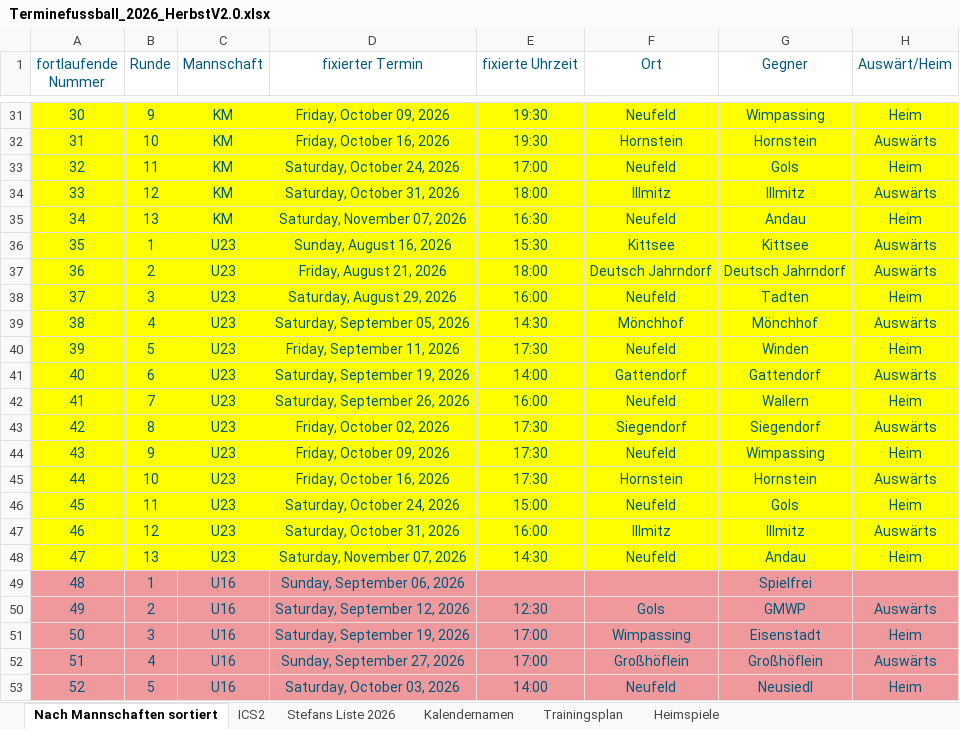
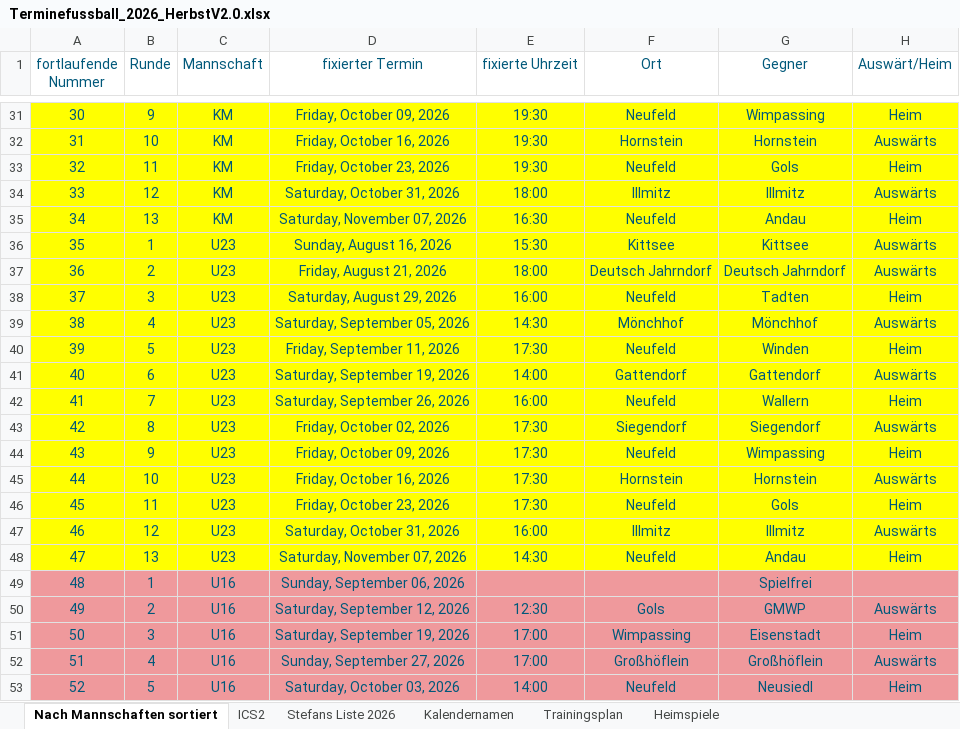
Before and after one commit to dtb-asv/asv-neufeld, an Excel workbook: Excel2/Terminefussball_2026_HerbstV2.0.xlsx, sheet Nach Mannschaften sortiert, drawn as a sheet; only a part is shown, gaps mark what is left out; values as stored, in another font and other column widths than the file's, no borders; the diff names each change by its address in the sheet, - before the commit and + after, or states it on an @@ line.

```diff
--- a/Excel2/Terminefussball_2026_HerbstV2.0.xlsx (sheet Nach Mannschaften sortiert)
+++ b/Excel2/Terminefussball_2026_HerbstV2.0.xlsx (sheet Nach Mannschaften sortiert)
-D33 (fixierter Termin): Saturday, October 24, 2026
+D33 (fixierter Termin): Friday, October 23, 2026
-E33 (fixierte Uhrzeit): 17:00
+E33 (fixierte Uhrzeit): 19:30
-D46 (fixierter Termin): Saturday, October 24, 2026
+D46 (fixierter Termin): Friday, October 23, 2026
-E46 (fixierte Uhrzeit): 15:00
+E46 (fixierte Uhrzeit): 17:30
```
Also changed, not shown: sheet ICS2, sheet Stefans Liste 2026, hidden cells, 8 other files.
